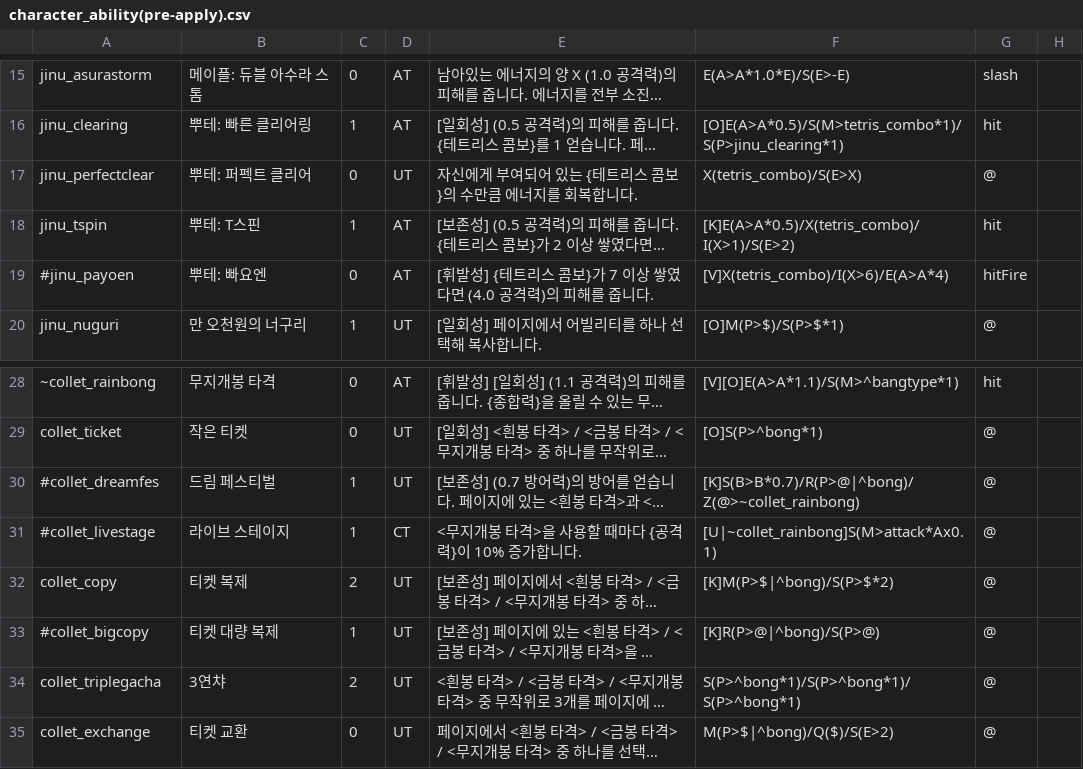
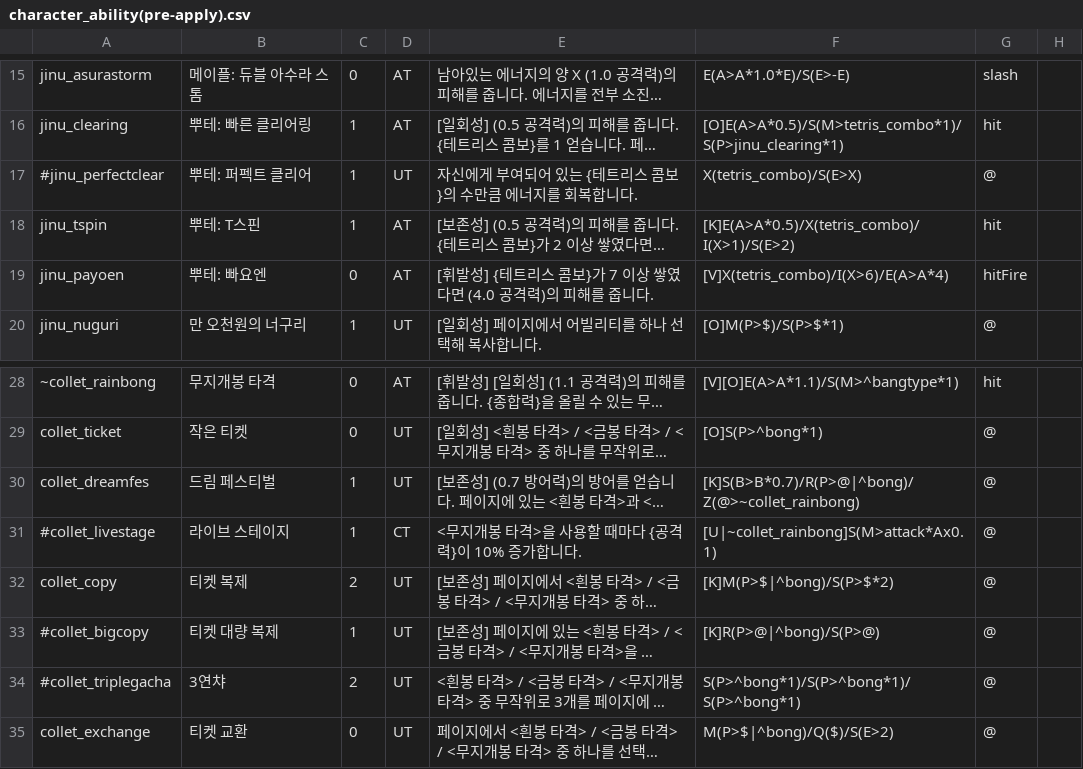
Before and after one commit to RMKroar/Streamers-Rise, a CSV file: character_ability(pre-apply).csv, drawn as a sheet; only a part is shown, gaps mark what is left out; long unchanged cells end in …; the diff names each change by its address in the sheet, - before the commit and + after, or states it on an @@ line.

Commit message:
Update character_ability(pre-apply).csv

```diff
--- a/character_ability(pre-apply).csv
+++ b/character_ability(pre-apply).csv
-A17: jinu_perfectclear
+A17: #jinu_perfectclear
-C17: 0
+C17: 1
-A19: #jinu_payoen
+A19: jinu_payoen
-A30: #collet_dreamfes
+A30: collet_dreamfes
-A34: collet_triplegacha
+A34: #collet_triplegacha
```
